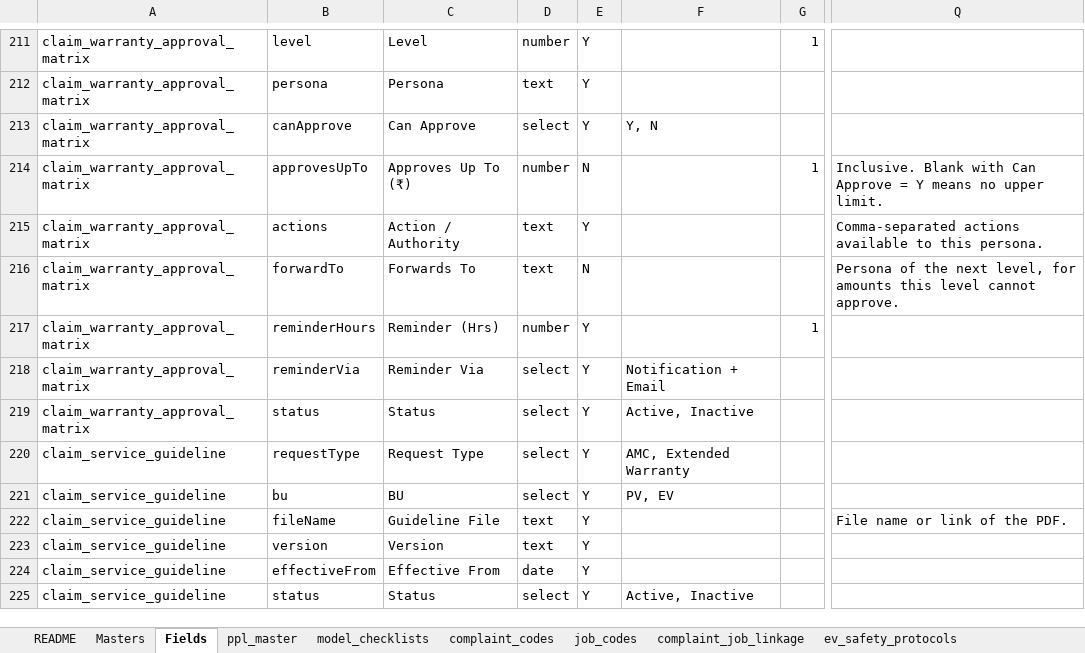
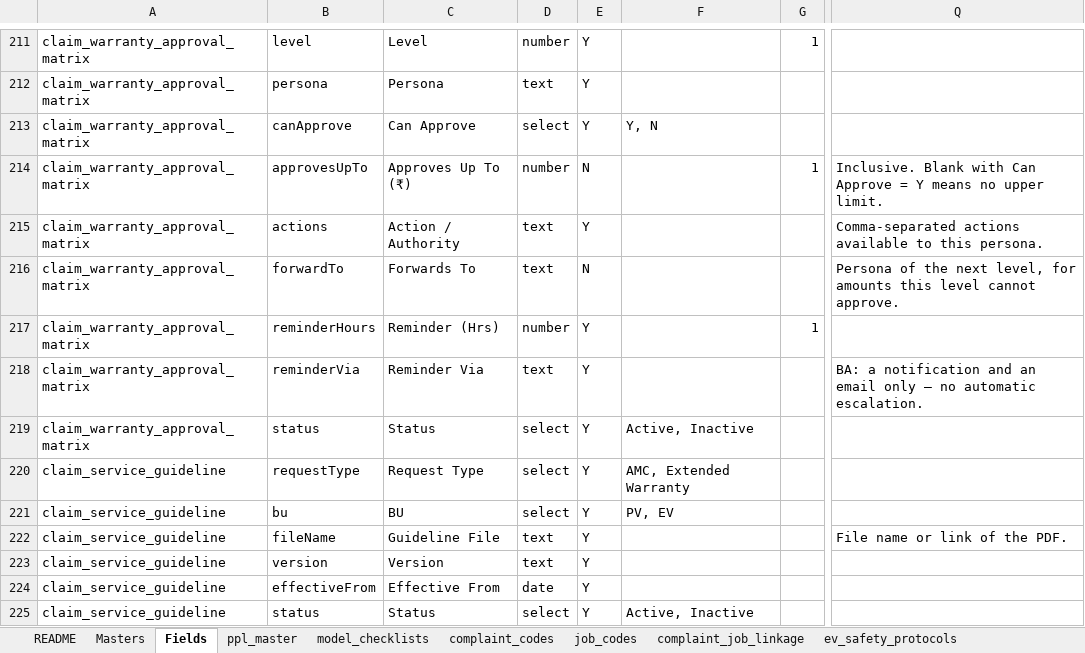
Before and after one commit to vineethhari-ctrl/TML-Journey-and-Admin, an Excel workbook: docs/templates/TML_Existing_Masters_Catalogue.xlsx, sheet Fields, drawn as a sheet; only a part is shown, gaps mark what is left out; values as stored, in another font and other column widths than the file's, no borders; the diff names each change by its address in the sheet, - before the commit and + after, or states it on an @@ line.

```diff
--- a/docs/templates/TML_Existing_Masters_Catalogue.xlsx (sheet Fields)
+++ b/docs/templates/TML_Existing_Masters_Catalogue.xlsx (sheet Fields)
-D218: select
+D218: text
-F218: Notification + Email
+F218: (empty)
-Q218: (empty)
+Q218: BA: a notification and an email only — no automatic escalation.
```
Also changed, not shown: docs/templates/TML_Smart_Excel_Template.xlsx, public/downloads/TML_Existing_Masters_Catalogue.xlsx, 2 other files.
